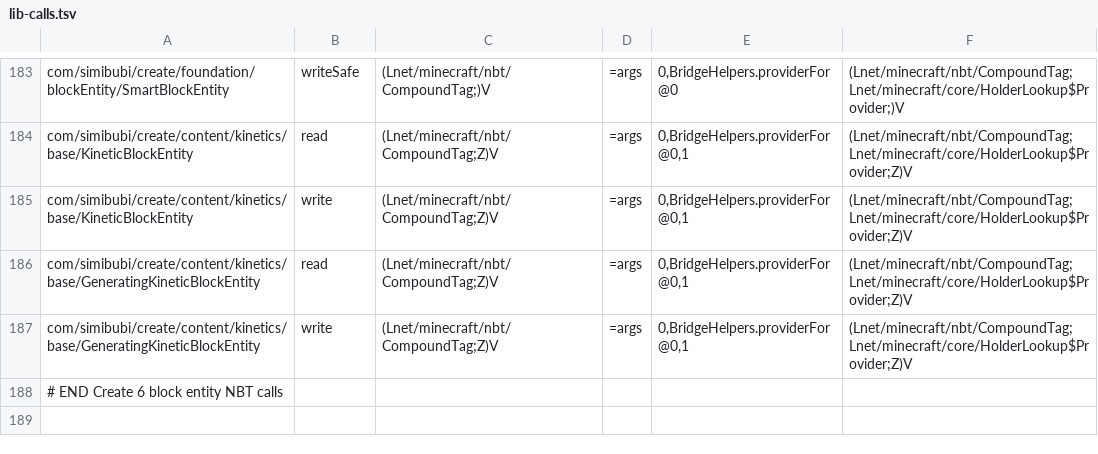
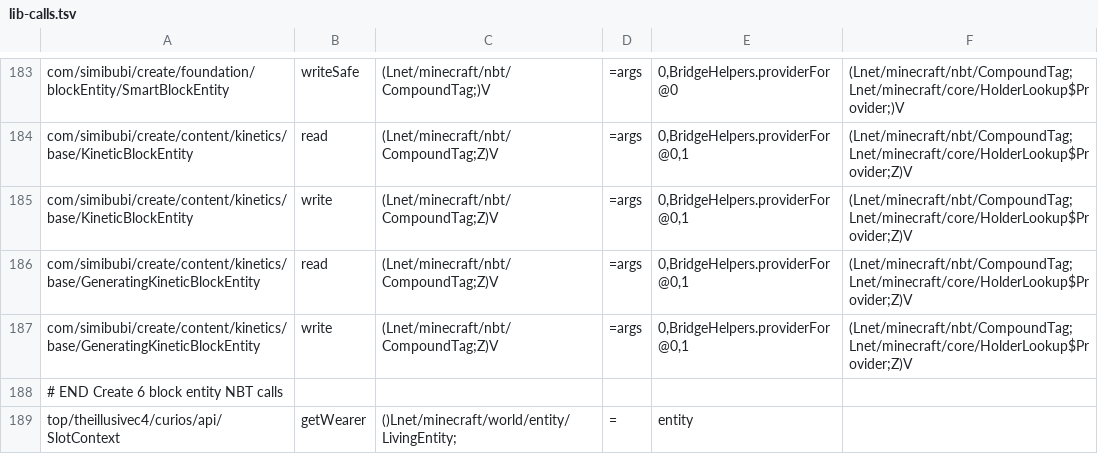
Before and after one commit to kylepitcock/Legacy-Connector, a TSV file: loader/src/main/resources/legacyconnector/forward/1.20.1/lib-calls.tsv, drawn as a sheet; only a part is shown, gaps mark what is left out.

```diff
--- a/loader/src/main/resources/legacyconnector/forward/1.20.1/lib-calls.tsv
+++ b/loader/src/main/resources/legacyconnector/forward/1.20.1/lib-calls.tsv
@@ -188 +188,2 @@ com/simibubi/create/content/kinetics/base/GeneratingKineticBlockEntity	write	(Ln
 # END Create 6 block entity NBT calls
+top/theillusivec4/curios/api/SlotContext	getWearer	()Lnet/minecraft/world/entity/LivingEntity;	=	entity
```
Also changed, not shown: 2 other files.
